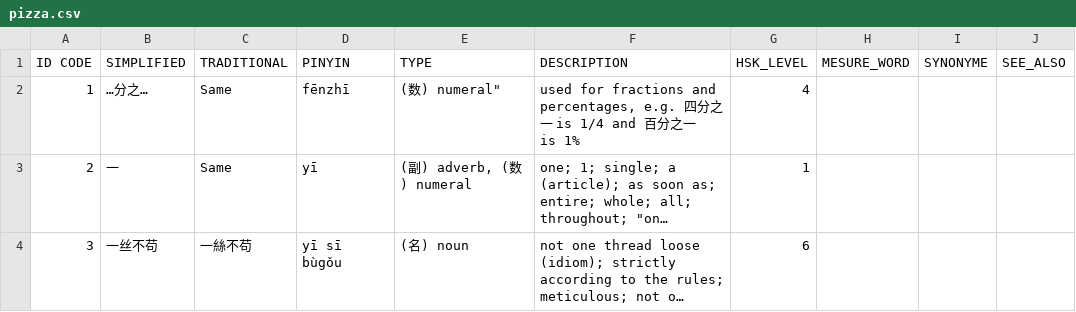
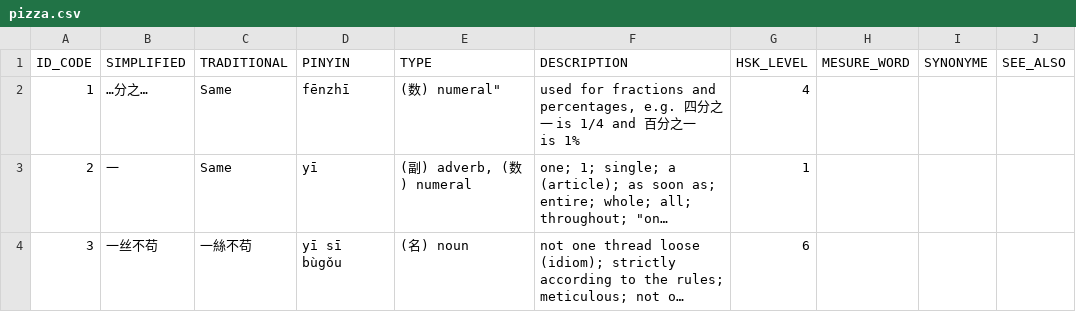
Before and after one commit to plrigaux/chinese-character-flashcards, a CSV file: hanzi/data/pizza.csv, drawn as a sheet; only a part is shown; long unchanged cells end in ….

```diff
--- a/hanzi/data/pizza.csv
+++ b/hanzi/data/pizza.csv
@@ -1,2 +1,2 @@
-ID CODE, SIMPLIFIED, TRADITIONAL, PINYIN, TYPE, DESCRIPTION, HSK_LEVEL, MESURE_WORD, SYNONYME, SEE_ALSO
+"ID_CODE","SIMPLIFIED","TRADITIONAL","PINYIN","TYPE","DESCRIPTION","HSK_LEVEL","MESURE_WORD","SYNONYME","SEE_ALSO"
 "1","…分之…","Same","fēnzhī",(数) numeral","used for fractions and percentages, e.g. 四分之一 is 1/4 and 百分之一 is 1%","4","","",""
```
